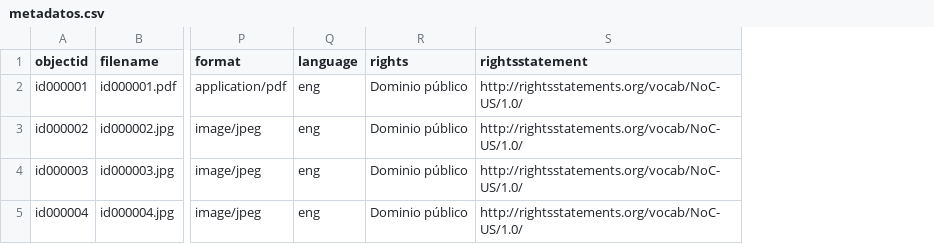
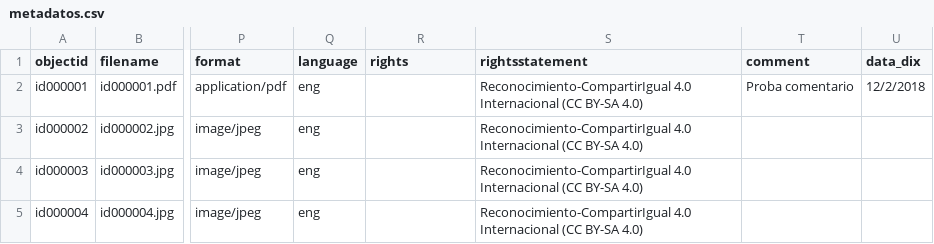
Before and after one commit to lpitac/memoria_virtual, a CSV file: _data/metadatos.csv, drawn as a sheet; only a part is shown, gaps mark what is left out; the diff names each change by its address in the sheet, - before the commit and + after, or states it on an @@ line.

```diff
--- a/_data/metadatos.csv
+++ b/_data/metadatos.csv
+column T (comment), row 2: Proba comentario
+column U (data_dix), row 2: 12/2/2018
-R2:R5 (rights): Dominio público
+R2:R5 (rights): (empty)
-S2:S5 (rightsstatement): http://rightsstatements.org/vocab/NoC-US/1.0/
+S2:S5 (rightsstatement): Reconocimiento-CompartirIgual 4.0 Internacional (CC BY-SA 4.0)
```
Also changed, not shown: 1 other file.
